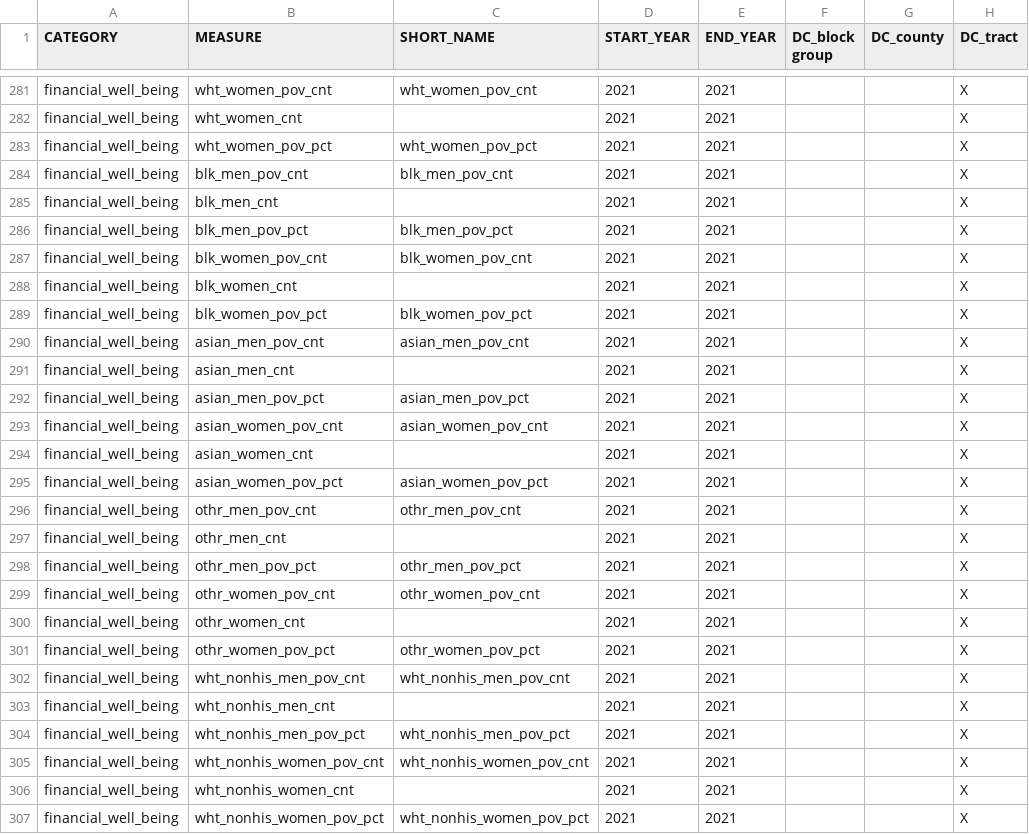
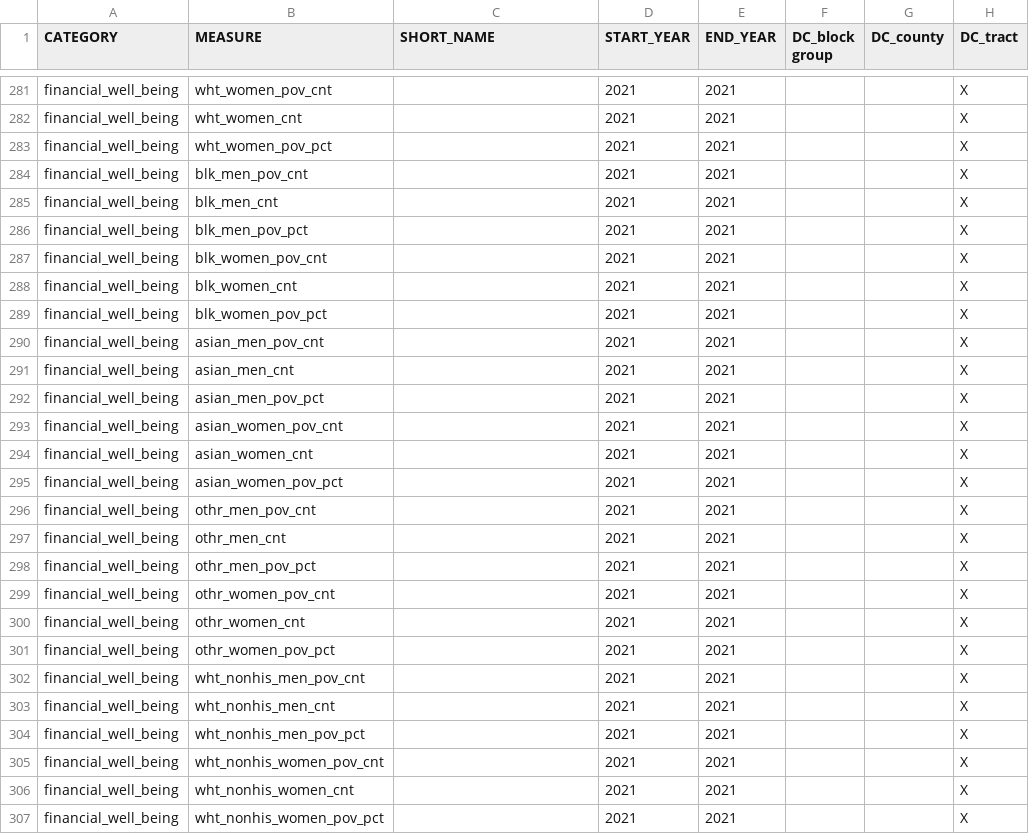
Before and after one commit to uva-bi-sdad/sdc.all, a CSV file: docs/data_inventory.csv, drawn as a sheet; only a part is shown, gaps mark what is left out; the diff covers the shown part only; the diff names each change by its address in the sheet, - before the commit and + after, or states it on an @@ line.

```diff
--- a/docs/data_inventory.csv
+++ b/docs/data_inventory.csv
-C281 (SHORT_NAME): wht_women_pov_cnt
+C281 (SHORT_NAME): (empty)
-C283 (SHORT_NAME): wht_women_pov_pct
+C283 (SHORT_NAME): (empty)
-C284 (SHORT_NAME): blk_men_pov_cnt
+C284 (SHORT_NAME): (empty)
-C286 (SHORT_NAME): blk_men_pov_pct
+C286 (SHORT_NAME): (empty)
-C287 (SHORT_NAME): blk_women_pov_cnt
+C287 (SHORT_NAME): (empty)
-C289 (SHORT_NAME): blk_women_pov_pct
+C289 (SHORT_NAME): (empty)
-C290 (SHORT_NAME): asian_men_pov_cnt
+C290 (SHORT_NAME): (empty)
-C292 (SHORT_NAME): asian_men_pov_pct
+C292 (SHORT_NAME): (empty)
-C293 (SHORT_NAME): asian_women_pov_cnt
+C293 (SHORT_NAME): (empty)
-C295 (SHORT_NAME): asian_women_pov_pct
+C295 (SHORT_NAME): (empty)
-C296 (SHORT_NAME): othr_men_pov_cnt
+C296 (SHORT_NAME): (empty)
-C298 (SHORT_NAME): othr_men_pov_pct
+C298 (SHORT_NAME): (empty)
-C299 (SHORT_NAME): othr_women_pov_cnt
+C299 (SHORT_NAME): (empty)
-C301 (SHORT_NAME): othr_women_pov_pct
+C301 (SHORT_NAME): (empty)
-C302 (SHORT_NAME): wht_nonhis_men_pov_cnt
+C302 (SHORT_NAME): (empty)
-C304 (SHORT_NAME): wht_nonhis_men_pov_pct
+C304 (SHORT_NAME): (empty)
-C305 (SHORT_NAME): wht_nonhis_women_pov_cnt
+C305 (SHORT_NAME): (empty)
-C307 (SHORT_NAME): wht_nonhis_women_pov_pct
+C307 (SHORT_NAME): (empty)
```
Also changed, not shown: 54 edited cells elsewhere in this file, 12 other files.
